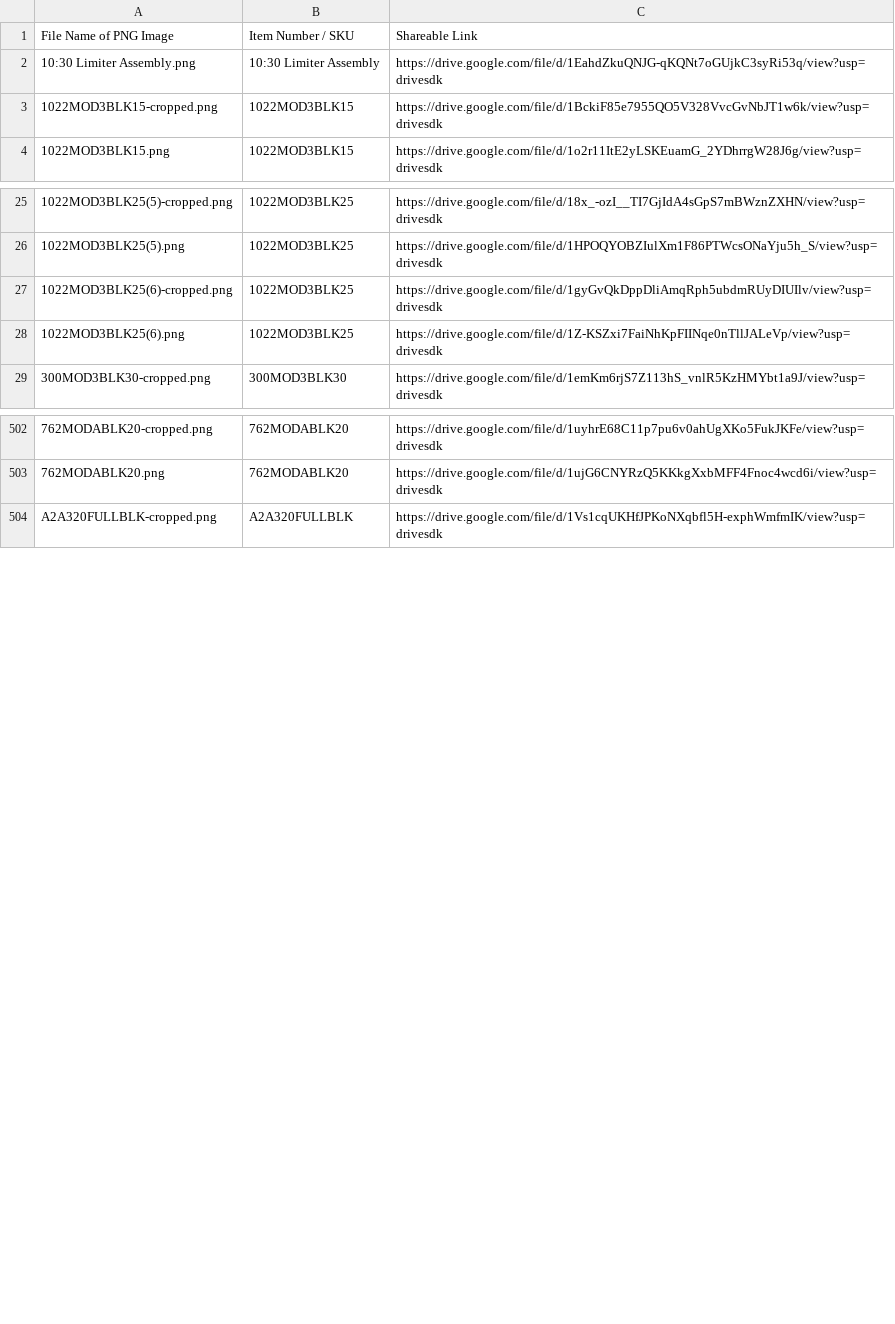
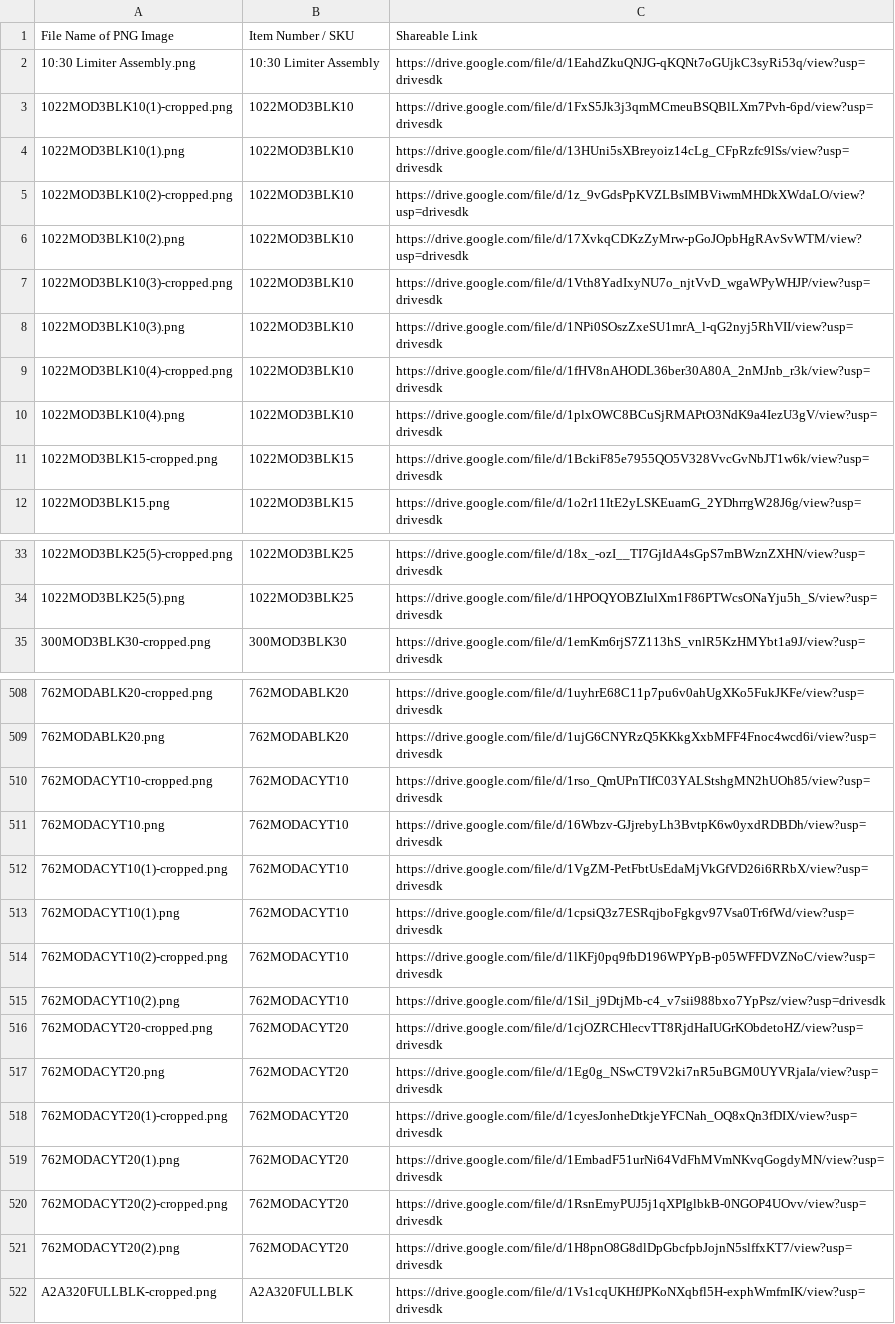
Before and after one commit to Michael-A2/Amend2-ItemLeadTimes, a CSV file: amend2_image_links_png.csv, drawn as a sheet; only a part is shown, gaps mark what is left out; removed rows and columns are numbered as before the commit, all else as after; the diff names each change by its address in the sheet, - before the commit and + after, or states it on an @@ line.

```diff
--- a/amend2_image_links_png.csv
+++ b/amend2_image_links_png.csv
+row 3: 1022MOD3BLK10(1)-cropped.png | 1022MOD3BLK10 | https://drive.google.com/file/d/1FxS5Jk3j3qmMCmeuBSQBlLXm7Pvh-6pd/view?usp=drivesdk
+row 4: 1022MOD3BLK10(1).png | 1022MOD3BLK10 | https://drive.google.com/file/d/13HUni5sXBreyoiz14cLg_CFpRzfc9lSs/view?usp=drivesdk
+row 5: 1022MOD3BLK10(2)-cropped.png | 1022MOD3BLK10 | https://drive.google.com/file/d/1z_9vGdsPpKVZLBsIMBViwmMHDkXWdaLO/view?usp=drivesdk
+row 6: 1022MOD3BLK10(2).png | 1022MOD3BLK10 | https://drive.google.com/file/d/17XvkqCDKzZyMrw-pGoJOpbHgRAvSvWTM/view?usp=drivesdk
+row 7: 1022MOD3BLK10(3)-cropped.png | 1022MOD3BLK10 | https://drive.google.com/file/d/1Vth8YadIxyNU7o_njtVvD_wgaWPyWHJP/view?usp=drivesdk
+row 8: 1022MOD3BLK10(3).png | 1022MOD3BLK10 | https://drive.google.com/file/d/1NPi0SOszZxeSU1mrA_l-qG2nyj5RhVII/view?usp=drivesdk
+row 9: 1022MOD3BLK10(4)-cropped.png | 1022MOD3BLK10 | https://drive.google.com/file/d/1fHV8nAHODL36ber30A80A_2nMJnb_r3k/view?usp=drivesdk
+row 10: 1022MOD3BLK10(4).png | 1022MOD3BLK10 | https://drive.google.com/file/d/1plxOWC8BCuSjRMAPtO3NdK9a4IezU3gV/view?usp=drivesdk
-row 27: 1022MOD3BLK25(6)-cropped.png | 1022MOD3BLK25 | https://drive.google.com/file/d/1gyGvQkDppDliAmqRph5ubdmRUyDIUIlv/view?usp=drivesdk
-row 28: 1022MOD3BLK25(6).png | 1022MOD3BLK25 | https://drive.google.com/file/d/1Z-KSZxi7FaiNhKpFIINqe0nTllJALeVp/view?usp=drivesdk
+row 510: 762MODACYT10-cropped.png | 762MODACYT10 | https://drive.google.com/file/d/1rso_QmUPnTIfC03YALStshgMN2hUOh85/view?usp=drivesdk
+row 511: 762MODACYT10.png | 762MODACYT10 | https://drive.google.com/file/d/16Wbzv-GJjrebyLh3BvtpK6w0yxdRDBDh/view?usp=drivesdk
+row 512: 762MODACYT10(1)-cropped.png | 762MODACYT10 | https://drive.google.com/file/d/1VgZM-PetFbtUsEdaMjVkGfVD26i6RRbX/view?usp=drivesdk
+row 513: 762MODACYT10(1).png | 762MODACYT10 | https://drive.google.com/file/d/1cpsiQ3z7ESRqjboFgkgv97Vsa0Tr6fWd/view?usp=drivesdk
+row 514: 762MODACYT10(2)-cropped.png | 762MODACYT10 | https://drive.google.com/file/d/1lKFj0pq9fbD196WPYpB-p05WFFDVZNoC/view?usp=drivesdk
+row 515: 762MODACYT10(2).png | 762MODACYT10 | https://drive.google.com/file/d/1Sil_j9DtjMb-c4_v7sii988bxo7YpPsz/view?usp=drivesdk
+row 516: 762MODACYT20-cropped.png | 762MODACYT20 | https://drive.google.com/file/d/1cjOZRCHlecvTT8RjdHaIUGrKObdetoHZ/view?usp=drivesdk
+row 517: 762MODACYT20.png | 762MODACYT20 | https://drive.google.com/file/d/1Eg0g_NSwCT9V2ki7nR5uBGM0UYVRjaIa/view?usp=drivesdk
+row 518: 762MODACYT20(1)-cropped.png | 762MODACYT20 | https://drive.google.com/file/d/1cyesJonheDtkjeYFCNah_OQ8xQn3fDIX/view?usp=drivesdk
+row 519: 762MODACYT20(1).png | 762MODACYT20 | https://drive.google.com/file/d/1EmbadF51urNi64VdFhMVmNKvqGogdyMN/view?usp=drivesdk
+row 520: 762MODACYT20(2)-cropped.png | 762MODACYT20 | https://drive.google.com/file/d/1RsnEmyPUJ5j1qXPIglbkB-0NGOP4UOvv/view?usp=drivesdk
+row 521: 762MODACYT20(2).png | 762MODACYT20 | https://drive.google.com/file/d/1H8pnO8G8dlDpGbcfpbJojnN5slffxKT7/view?usp=drivesdk
```
Also changed, not shown: amend2_image_links_jpeg.csv.
